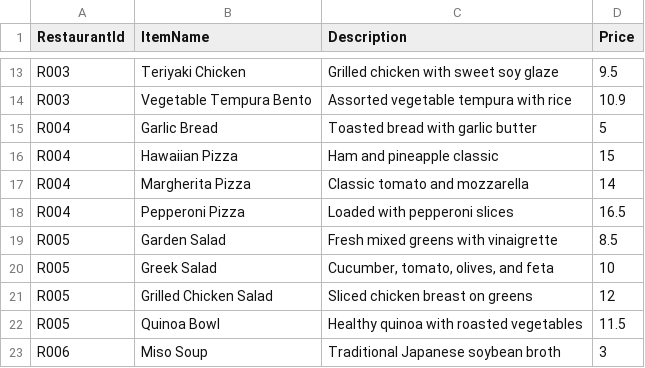
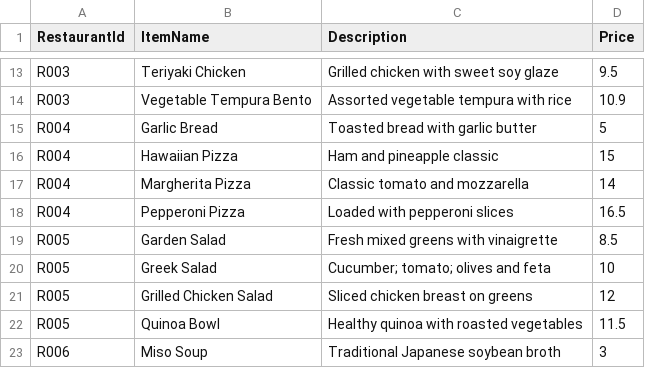
Before and after one commit to Aori7/Gruberoo-Food-Delivery-System, a CSV file: fooditems.csv, drawn as a sheet; only a part is shown, gaps mark what is left out.

```diff
--- a/fooditems.csv
+++ b/fooditems.csv
@@ -19,3 +19,3 @@ R004,Pepperoni Pizza,Loaded with pepperoni slices,16.5
 R005,Garden Salad,Fresh mixed greens with vinaigrette,8.5
-R005,Greek Salad,"Cucumber, tomato, olives, and feta",10
+R005,Greek Salad,Cucumber; tomato; olives and feta,10
 R005,Grilled Chicken Salad,Sliced chicken breast on greens,12
```
Also changed, not shown: orders.csv, 1 other file.
